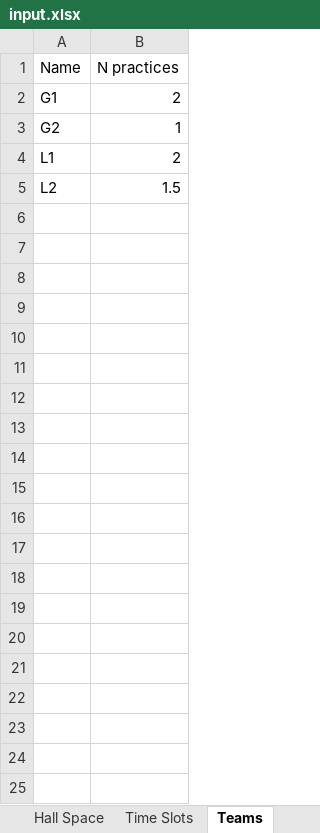
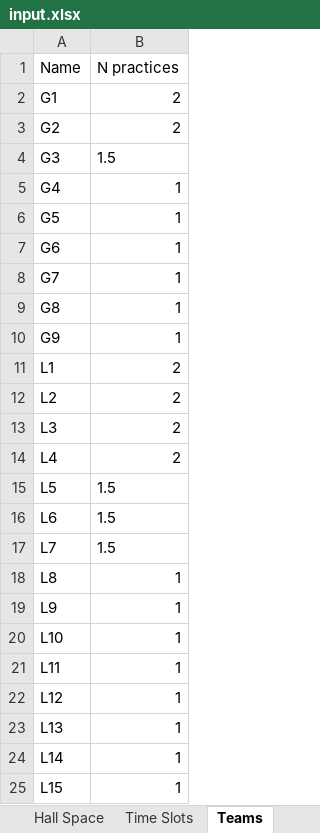
Before and after one commit to YannickJong/hall-scheduler, an Excel workbook: input_files/input.xlsx, sheet Teams, drawn as a sheet; values as stored, in another font and other column widths than the file's, no borders; addresses are those after the commit; the diff names each change by its address in the sheet, - before the commit and + after, or states it on an @@ line.

```diff
--- a/input_files/input.xlsx (sheet Teams)
+++ b/input_files/input.xlsx (sheet Teams)
-B3 (N practices): 1
+B3 (N practices): 2
+row 4: G3 | 1.5
+row 5: G4 | 1
+row 6: G5 | 1
+row 7: G6 | 1
+row 8: G7 | 1
+row 9: G8 | 1
+row 10: G9 | 1
-B12 (N practices): 1.5
+B12 (N practices): 2
+row 13: L3 | 2
+row 14: L4 | 2
+row 15: L5 | 1.5
+row 16: L6 | 1.5
+row 17: L7 | 1.5
+row 18: L8 | 1
+row 19: L9 | 1
+row 20: L10 | 1
+row 21: L11 | 1
+row 22: L12 | 1
+row 23: L13 | 1
+row 24: L14 | 1
+row 25: L15 | 1
```
Also changed, not shown: sheet Hall Space, sheet Users, sheet Time Slots, 3 other files.
